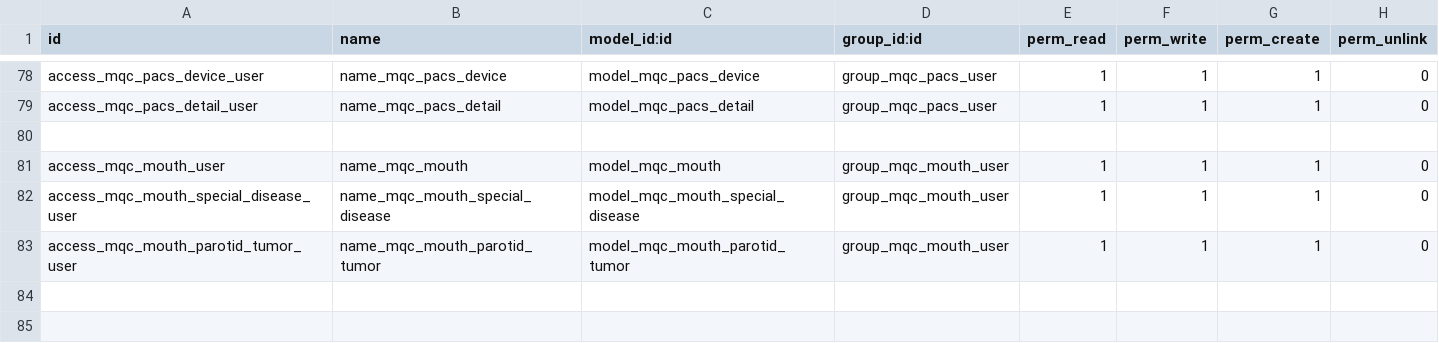
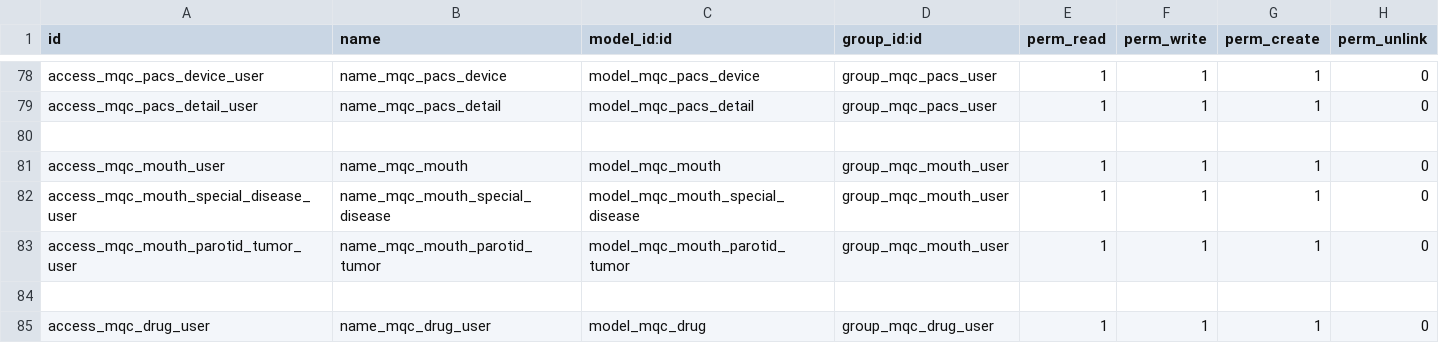
Before and after one commit to js-superion/custom-addons, a CSV file: mqc/security/ir.model.access.csv, drawn as a sheet; only a part is shown, gaps mark what is left out; the diff names each change by its address in the sheet, - before the commit and + after, or states it on an @@ line.

Commit message:
[Add] add drug manage view
add drug manage view & modify narcosis view 's form id

```diff
--- a/mqc/security/ir.model.access.csv
+++ b/mqc/security/ir.model.access.csv
+row 84: (empty)
+row 85: access_mqc_drug_user | name_mqc_drug_user | model_mqc_drug | group_mqc_drug_user | 1 | 1 | 1 | 0
```
Also changed, not shown: 6 other files.
